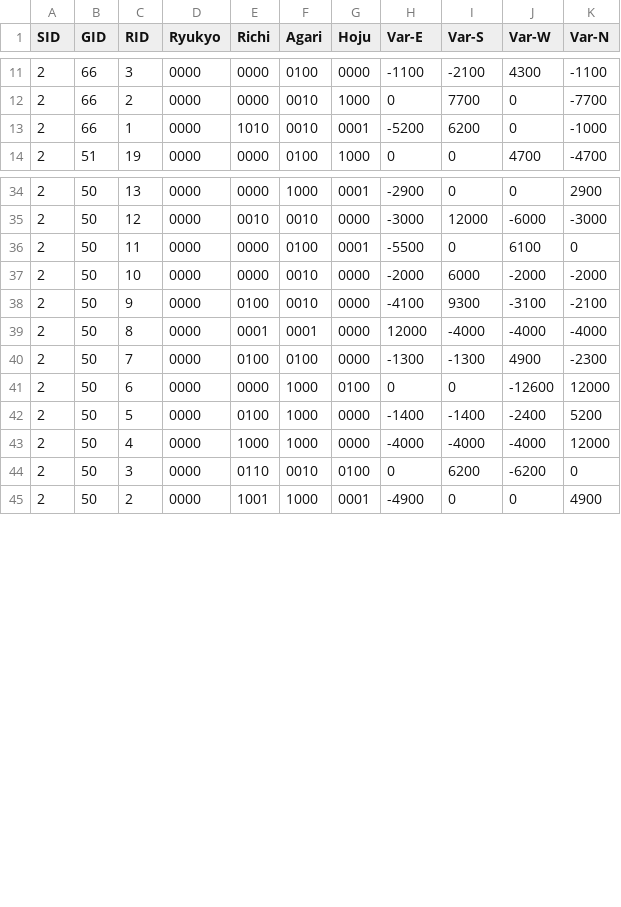
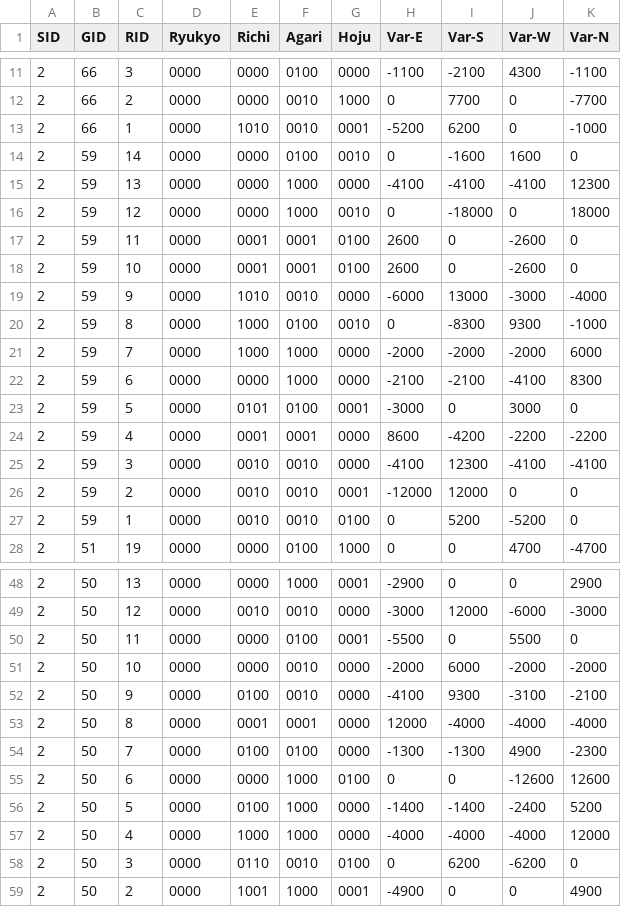
Before and after one commit to ShiningCrevice/DLeague-Data, a CSV file: data/rounds.csv, drawn as a sheet; only a part is shown, gaps mark what is left out; the diff covers the shown part only.

Commit message:
Add sum check for each round. Update README.

```diff
--- a/data/rounds.csv
+++ b/data/rounds.csv
@@ -13,2 +13,16 @@ SID,GID,RID,Ryukyo,Richi,Agari,Hoju,Var-E,Var-S,Var-W,Var-N
 2,66,1,0000,1010,0010,0001,-5200,6200,0,-1000
+2,59,14,0000,0000,0100,0010,0,-1600,1600,0
+2,59,13,0000,0000,1000,0000,-4100,-4100,-4100,12300
+2,59,12,0000,0000,1000,0010,0,-18000,0,18000
+2,59,11,0000,0001,0001,0100,2600,0,-2600,0
+2,59,10,0000,0001,0001,0100,2600,0,-2600,0
+2,59,9,0000,1010,0010,0000,-6000,13000,-3000,-4000
+2,59,8,0000,1000,0100,0010,0,-8300,9300,-1000
+2,59,7,0000,1000,1000,0000,-2000,-2000,-2000,6000
+2,59,6,0000,0000,1000,0000,-2100,-2100,-4100,8300
+2,59,5,0000,0101,0100,0001,-3000,0,3000,0
+2,59,4,0000,0001,0001,0000,8600,-4200,-2200,-2200
+2,59,3,0000,0010,0010,0000,-4100,12300,-4100,-4100
+2,59,2,0000,0010,0010,0001,-12000,12000,0,0
+2,59,1,0000,0010,0010,0100,0,5200,-5200,0
 2,51,19,0000,0000,0100,1000,0,0,4700,-4700
@@ -35,3 +49,3 @@ SID,GID,RID,Ryukyo,Richi,Agari,Hoju,Var-E,Var-S,Var-W,Var-N
 2,50,12,0000,0010,0010,0000,-3000,12000,-6000,-3000
-2,50,11,0000,0000,0100,0001,-5500,0,6100,0
+2,50,11,0000,0000,0100,0001,-5500,0,5500,0
 2,50,10,0000,0000,0010,0000,-2000,6000,-2000,-2000
@@ -40,3 +54,3 @@ SID,GID,RID,Ryukyo,Richi,Agari,Hoju,Var-E,Var-S,Var-W,Var-N
 2,50,7,0000,0100,0100,0000,-1300,-1300,4900,-2300
-2,50,6,0000,0000,1000,0100,0,0,-12600,12000
+2,50,6,0000,0000,1000,0100,0,0,-12600,12600
 2,50,5,0000,0100,1000,0000,-1400,-1400,-2400,5200
```
Also changed, not shown: 6 edited cells elsewhere in this file, data/games.csv, statistics/S2.csv, 20 other files.
